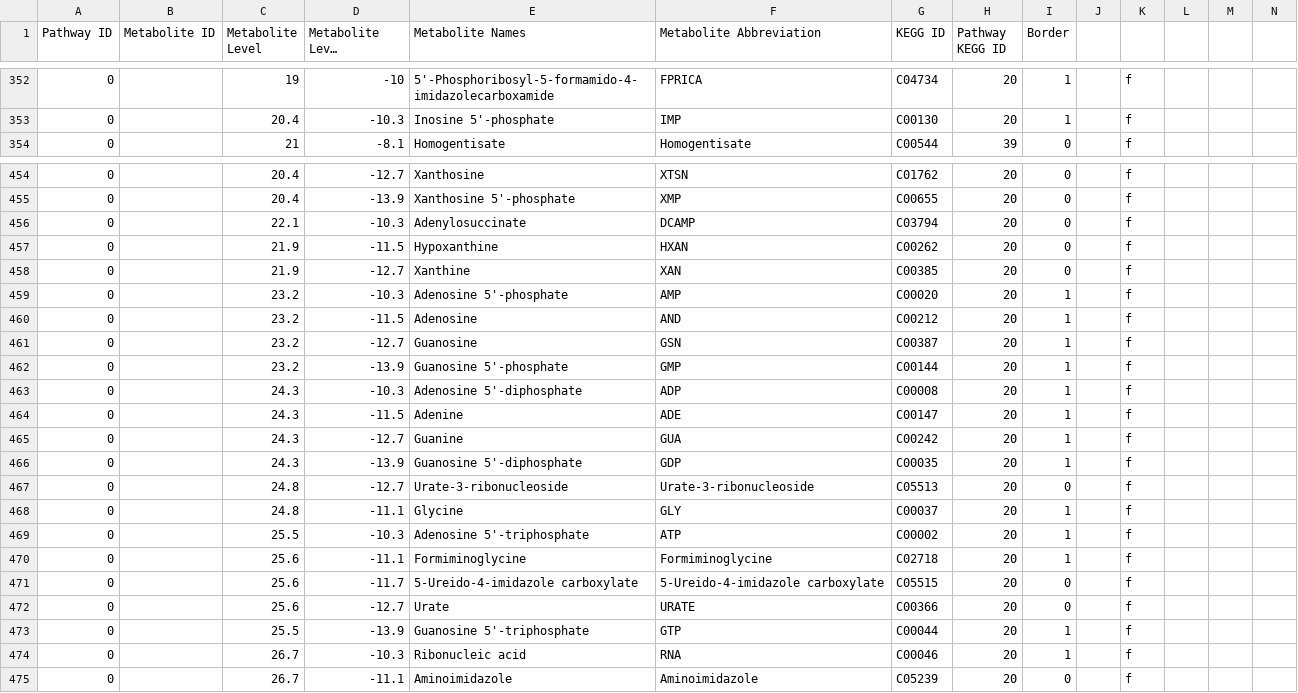
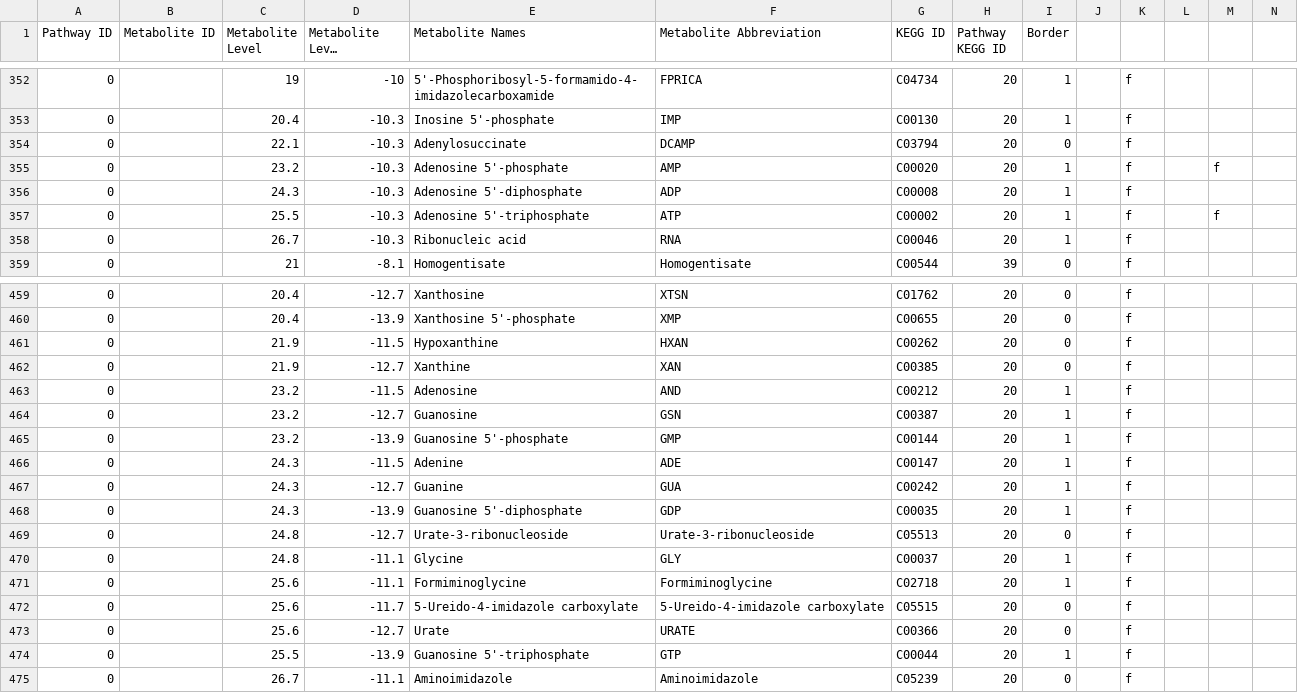
Before and after one commit to jimkell/mostSandbox, a CSV file: etc/visualization/pathway_metabolite_positions-master1.csv, drawn as a sheet; only a part is shown, gaps mark what is left out; long unchanged cells end in …; removed rows and columns are numbered as before the commit, all else as after; rows hold the shown columns only; the diff names each change by its address in the sheet, - before the commit and + after, or states it on an @@ line.

```diff
--- a/etc/visualization/pathway_metabolite_positions-master1.csv
+++ b/etc/visualization/pathway_metabolite_positions-master1.csv
@@ row 456 moved to row 354: 0 @@
+row 355: 0 |  | 23.2 | -10.3 | Adenosine 5'-phosphate | AMP | C00020 | 20 | 1 |  | f |  | f
@@ row 463 moved to row 356: 0 @@
+row 357: 0 |  | 25.5 | -10.3 | Adenosine 5'-triphosphate | ATP | C00002 | 20 | 1 |  | f |  | f
@@ row 474 moved to row 358: 0 @@
-row 459: 0 |  | 23.2 | -10.3 | Adenosine 5'-phosphate | AMP | C00020 | 20 | 1 |  | f
-row 469: 0 |  | 25.5 | -10.3 | Adenosine 5'-triphosphate | ATP | C00002 | 20 | 1 |  | f
```
Also changed, not shown: etc/visualization/pathway_metabolite_positions1.csv.
